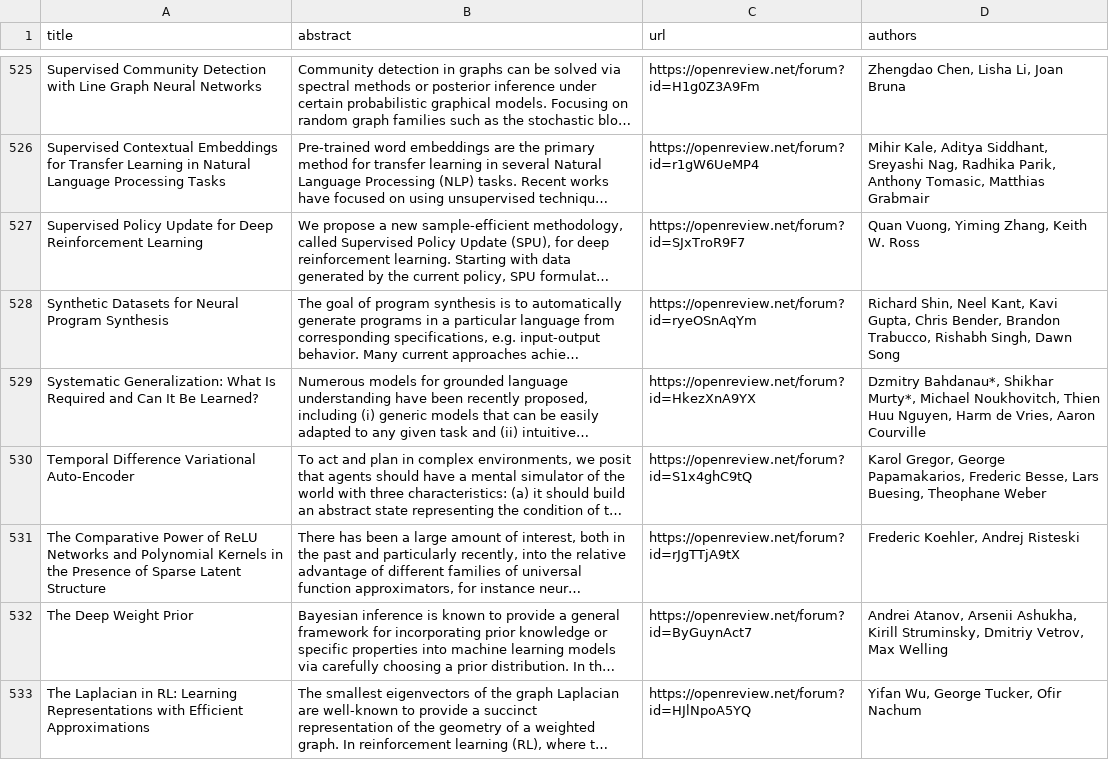
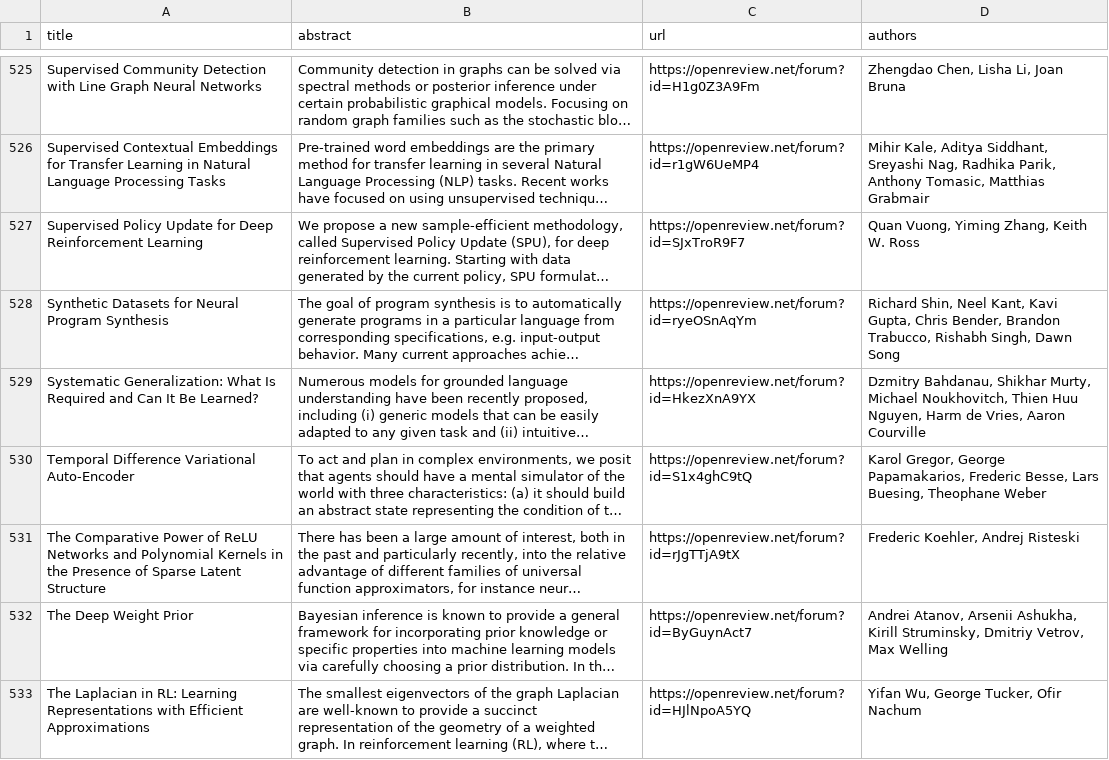
Before and after one commit to george-gca/ai_conferences_info, a TSV file: ASReview/ICLR/iclr_2019.tsv, drawn as a sheet; only a part is shown, gaps mark what is left out; long unchanged cells end in …; the diff covers the shown part only; the diff names each change by its address in the sheet, - before the commit and + after, or states it on an @@ line.

```diff
--- a/ASReview/ICLR/iclr_2019.tsv
+++ b/ASReview/ICLR/iclr_2019.tsv
-D529 (authors): Dzmitry Bahdanau*, Shikhar Murty*, Michael Noukhovitch,…
+D529 (authors): Dzmitry Bahdanau, Shikhar Murty, Michael Noukhovitch,…
```
Also changed, not shown: 14 edited cells elsewhere in this file, ASReview/AAAI/aaai_2020.tsv, ASReview/AISTATS/aistats_2022.tsv, 7 other files.
